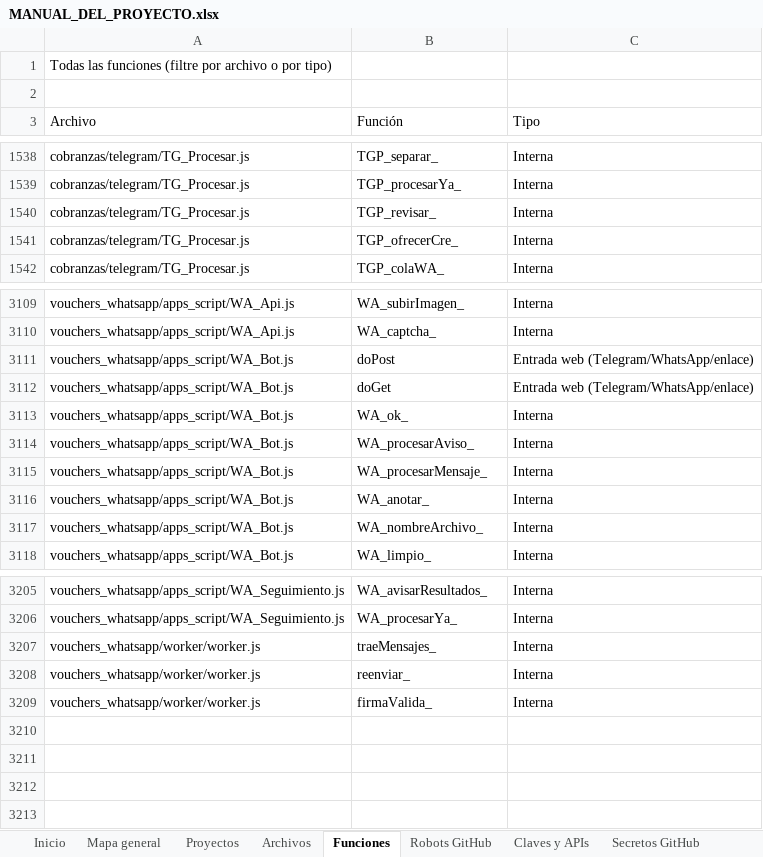
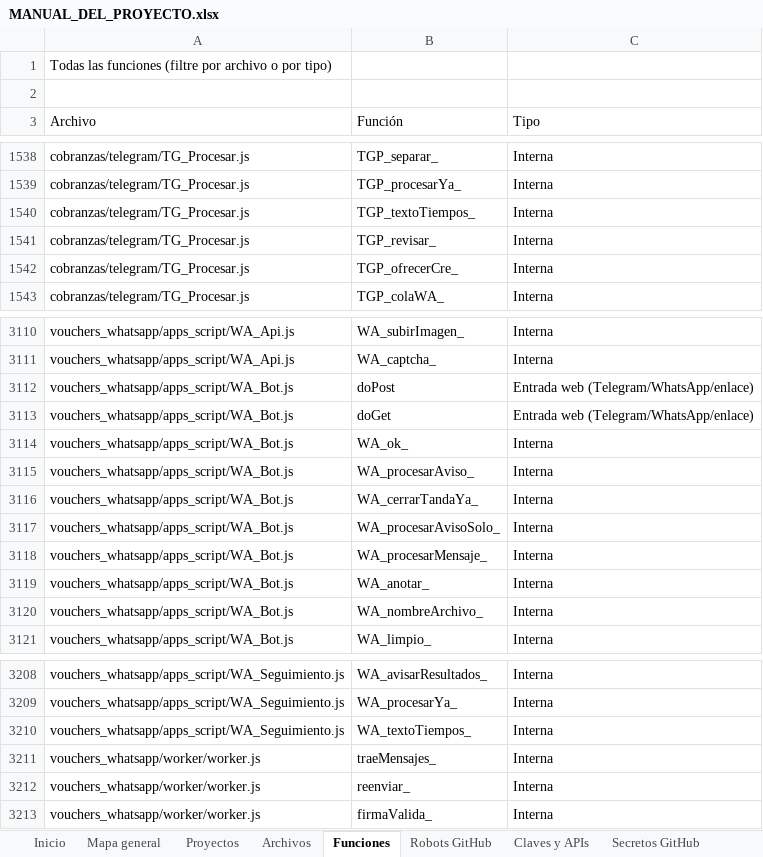
Before and after one commit to Aquivan/Claude, an Excel workbook: docs/MANUAL_DEL_PROYECTO.xlsx, sheet Funciones, drawn as a sheet; only a part is shown, gaps mark what is left out; values as stored, in another font and other column widths than the file's, no cell formats; the diff names each change by its address in the sheet, - before the commit and + after, or states it on an @@ line.

```diff
--- a/docs/MANUAL_DEL_PROYECTO.xlsx (sheet Funciones)
+++ b/docs/MANUAL_DEL_PROYECTO.xlsx (sheet Funciones)
+row 1540: cobranzas/telegram/TG_Procesar.js | TGP_textoTiempos_ | Interna
+row 3116: vouchers_whatsapp/apps_script/WA_Bot.js | WA_cerrarTandaYa_ | Interna
+row 3117: vouchers_whatsapp/apps_script/WA_Bot.js | WA_procesarAvisoSolo_ | Interna
+row 3210: vouchers_whatsapp/apps_script/WA_Seguimiento.js | WA_textoTiempos_ | Interna
```
Also changed, not shown: sheet Archivos, sheet Historial, sheet Inicio, cell formats, 14 other files.
